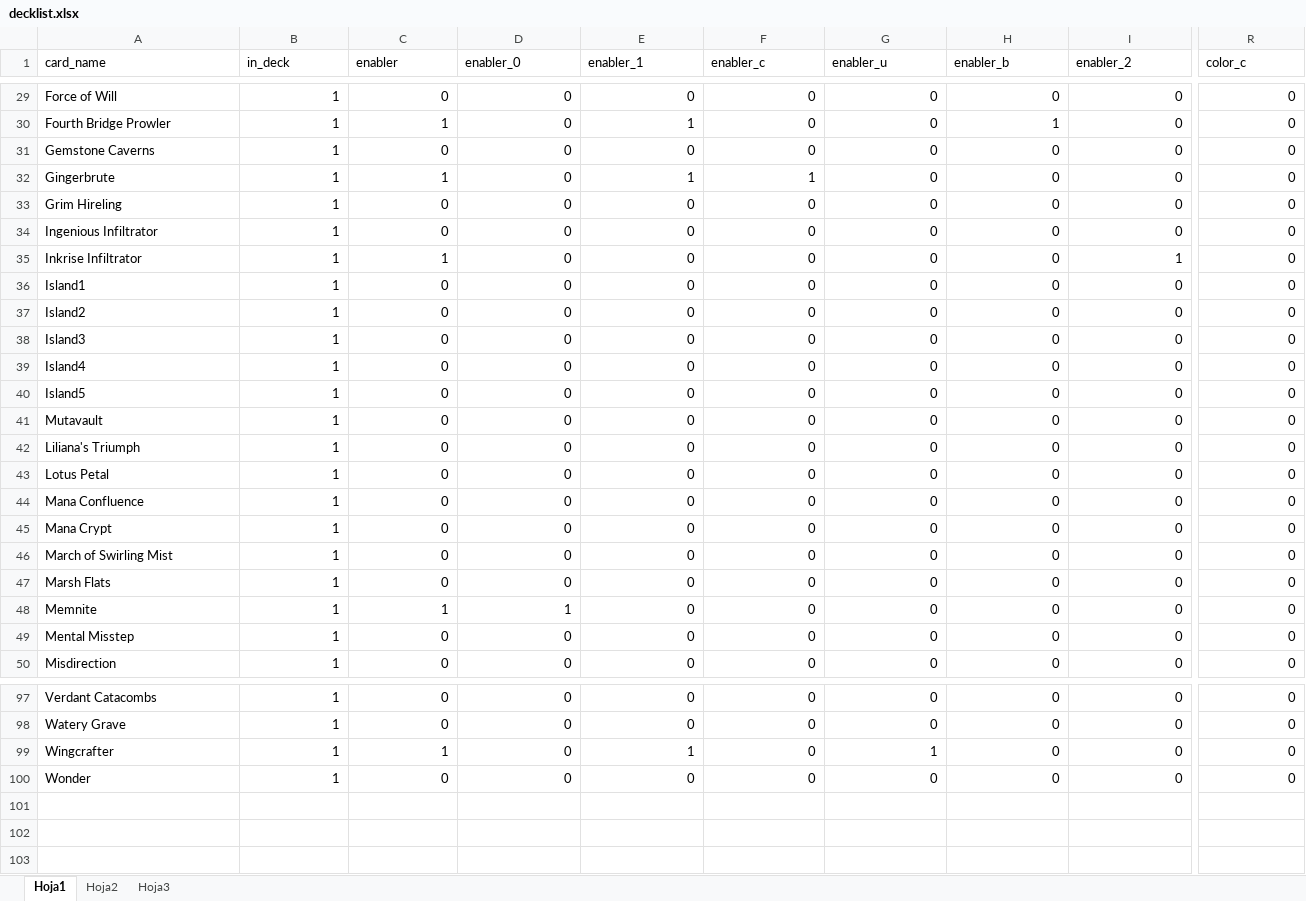
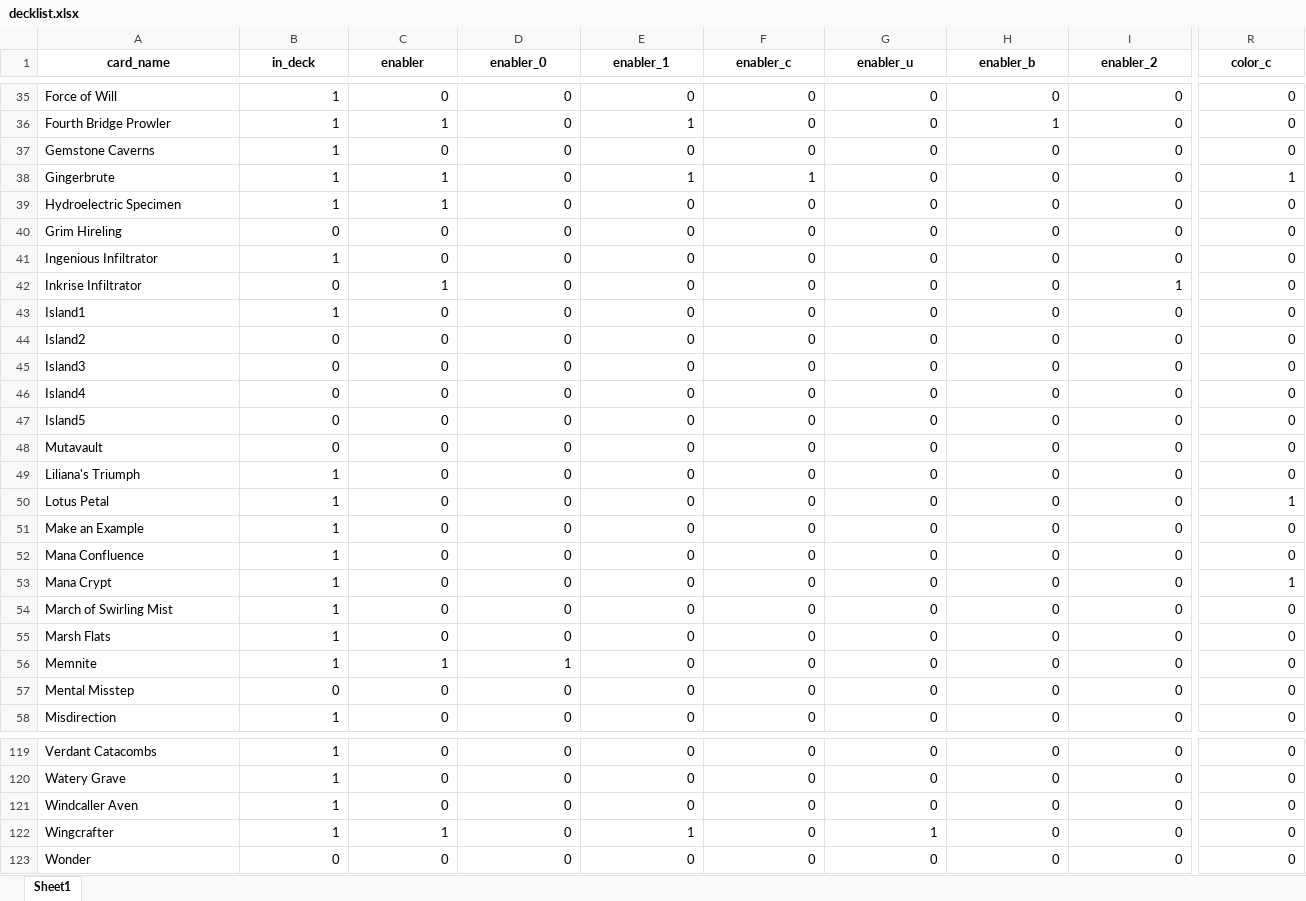
Before and after one commit to IvanM26/yuriko.simulator, an Excel workbook: inst/extdata/decklist.xlsx, sheet Sheet1, drawn as a sheet; only a part is shown, gaps mark what is left out; values as stored, in another font and other column widths than the file's, no borders; addresses are those after the commit; rows hold the shown columns only; the diff covers the shown part only; the diff names each change by its address in the sheet, - before the commit and + after, or states it on an @@ line.

```diff
--- a/inst/extdata/decklist.xlsx (sheet Sheet1)
+++ b/inst/extdata/decklist.xlsx (sheet Sheet1)
-sheet tab: Hoja1
+sheet tab: Sheet1
-sheet tab: Hoja2
-sheet tab: Hoja3
@@ A1:R1 bold: off → on, alignment: left → center @@
-R38 (color_c): 0
+R38 (color_c): 1
+row 39: Hydroelectric Specimen | 1 | 1 | 0 | 0 | 0 | 0 | 0 | 0 | 0
-B40 (in_deck): 1
+B40 (in_deck): 0
-B42 (in_deck): 1
+B42 (in_deck): 0
-B44:B48 (in_deck): 1
+B44:B48 (in_deck): 0
-R50 (color_c): 0
+R50 (color_c): 1
+row 51: Make an Example | 1 | 0 | 0 | 0 | 0 | 0 | 0 | 0 | 0
-R53 (color_c): 0
+R53 (color_c): 1
-B57 (in_deck): 1
+B57 (in_deck): 0
+row 121: Windcaller Aven | 1 | 0 | 0 | 0 | 0 | 0 | 0 | 0 | 0
-B123 (in_deck): 1
+B123 (in_deck): 0
```
Also changed, not shown: 20 added rows, 17 edited cells and cell formats elsewhere in this sheet.
